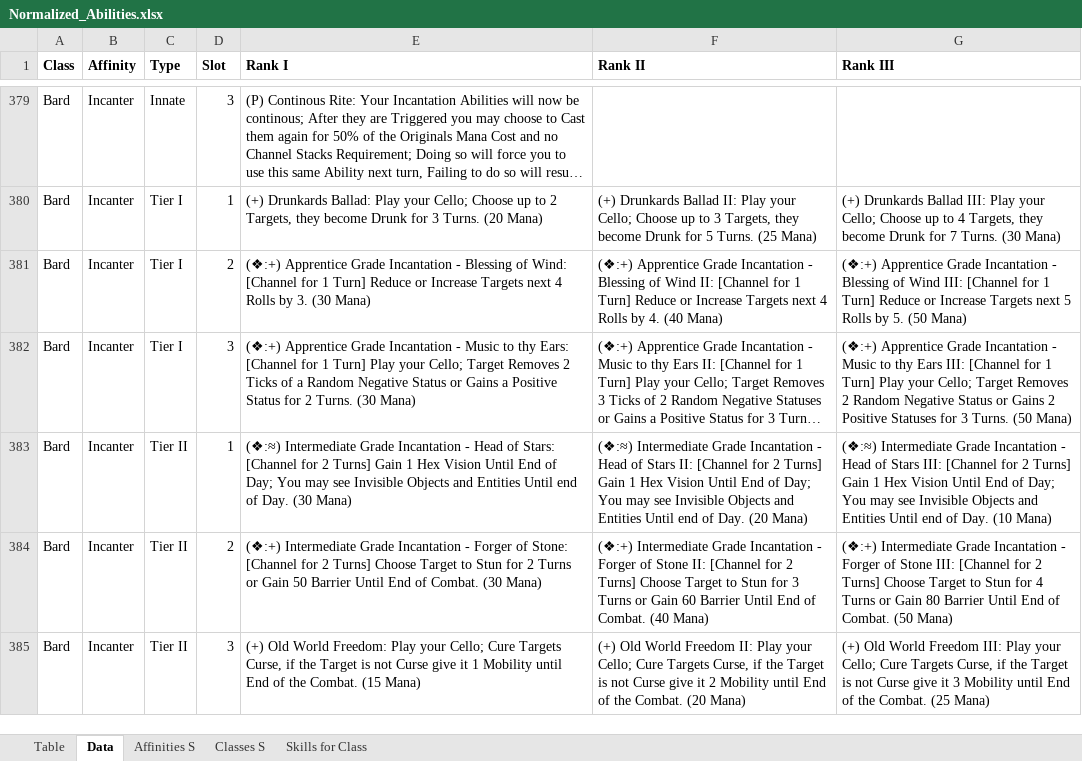
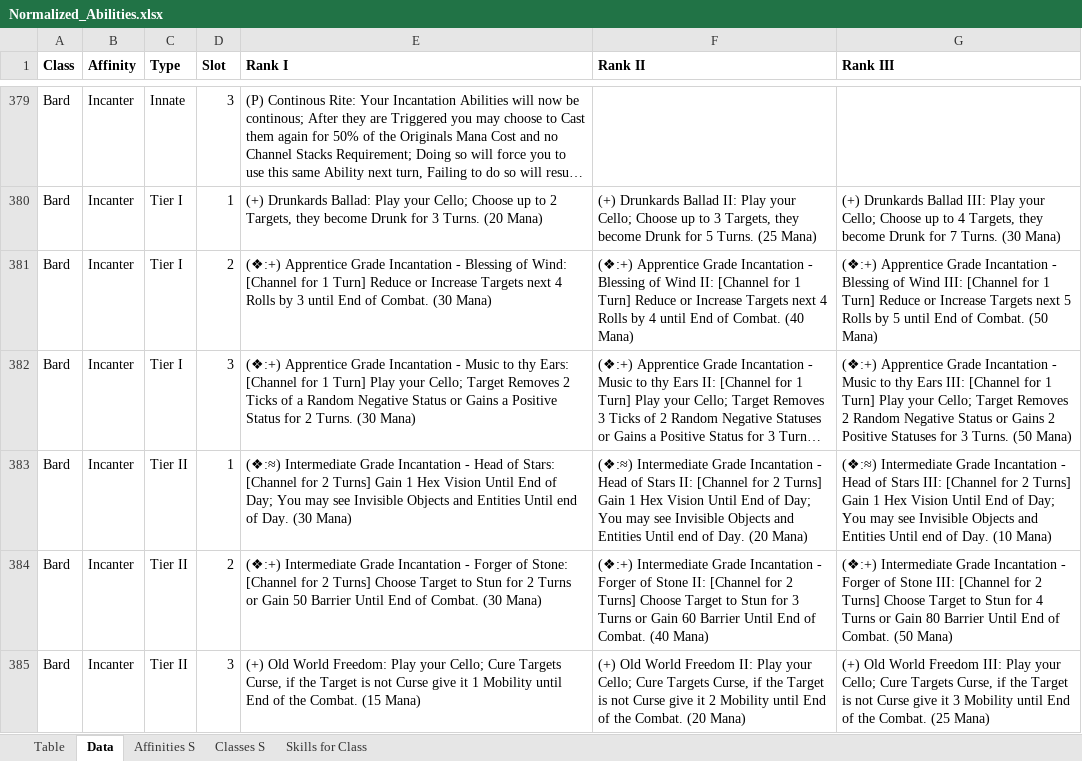
Before and after one commit to PyroMantra/warpedoriginal, an Excel workbook: static/Data/Normalized_Abilities.xlsx, sheet Data, drawn as a sheet; only a part is shown, gaps mark what is left out; long unchanged cells end in …; values as stored, in another font and other column widths than the file's, no borders; the diff names each change by its address in the sheet, - before the commit and + after, or states it on an @@ line.

```diff
--- a/static/Data/Normalized_Abilities.xlsx (sheet Data)
+++ b/static/Data/Normalized_Abilities.xlsx (sheet Data)
-E381 (Rank I): …Rolls by 3. (30 Mana)
+E381 (Rank I): …Rolls by 3 until End of Combat. (30 Mana)
-F381 (Rank II): …Rolls by 4. (40 Mana)
+F381 (Rank II): …Rolls by 4 until End of Combat. (40 Mana)
-G381 (Rank III): …Rolls by 5. (50 Mana)
+G381 (Rank III): …Rolls by 5 until End of Combat. (50 Mana)
```
Also changed, not shown: sheet Classes S, 1 other file.
